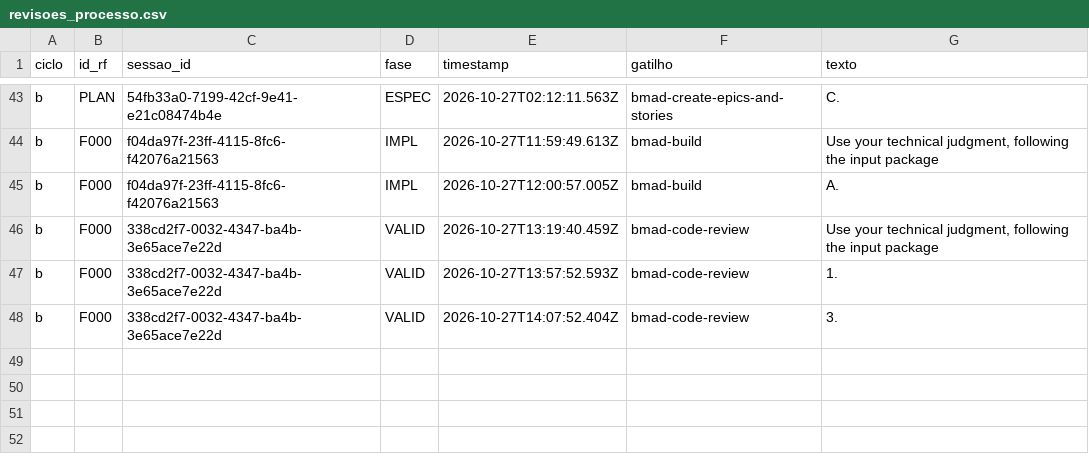
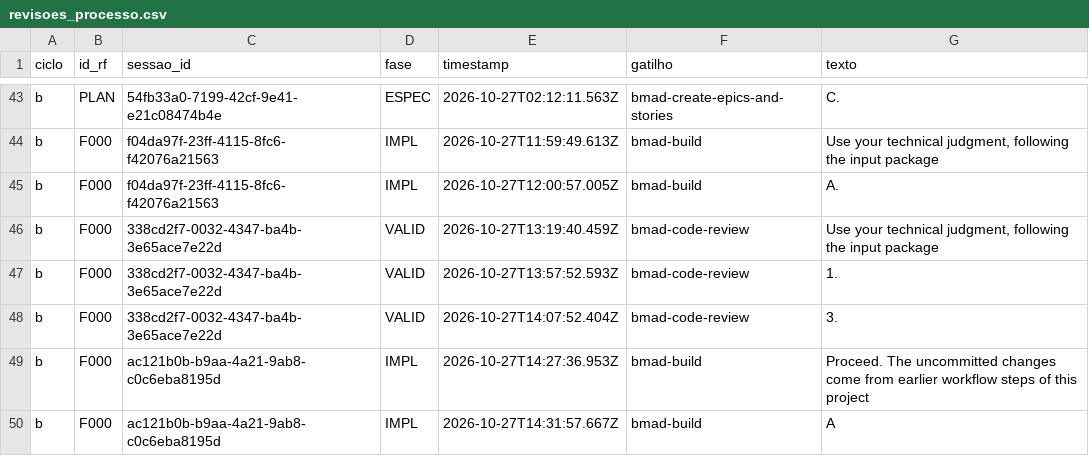
Before and after one commit to WagnerofDuarte/cerne-avaliacao, a CSV file: dados/cicloB/revisoes_processo.csv, drawn as a sheet; only a part is shown, gaps mark what is left out.

```diff
--- a/dados/cicloB/revisoes_processo.csv
+++ b/dados/cicloB/revisoes_processo.csv
@@ -48 +48,3 @@ b,F000,338cd2f7-0032-4347-ba4b-3e65ace7e22d,VALID,2026-10-27T13:57:52.593Z,bmad-
 b,F000,338cd2f7-0032-4347-ba4b-3e65ace7e22d,VALID,2026-10-27T14:07:52.404Z,bmad-code-review,3.
+b,F000,ac121b0b-b9aa-4a21-9ab8-c0c6eba8195d,IMPL,2026-10-27T14:27:36.953Z,bmad-build,Proceed. The uncommitted changes come from earlier workflow steps of this project
+b,F000,ac121b0b-b9aa-4a21-9ab8-c0c6eba8195d,IMPL,2026-10-27T14:31:57.667Z,bmad-build,A
```
Also changed, not shown: dados/cicloB/segmentos.csv, dados/cicloB/sessoes.csv, 5 other files.
